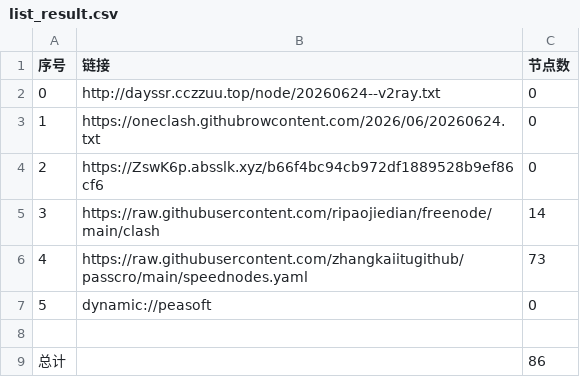
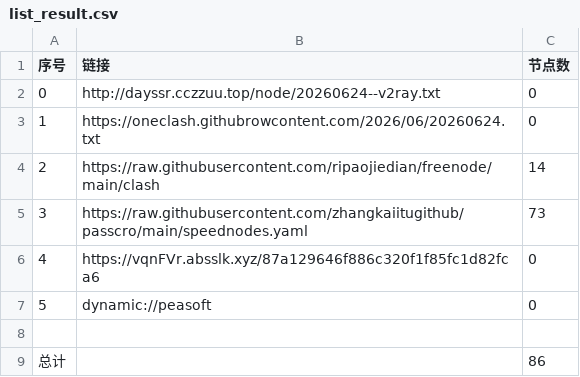
Before and after one commit to obscure1990/AutoMergePublicNodes, a CSV file: list_result.csv, drawn as a sheet; removed rows and columns are numbered as before the commit, all else as after; the diff names each change by its address in the sheet, - before the commit and + after, or states it on an @@ line.

```diff
--- a/list_result.csv
+++ b/list_result.csv
-row 4: 2 | https://ZswK6p.absslk.xyz/b66f4bc94cb972df1889528b9ef86cf6 | 0
@@ column A (序号) renumbered between rows 4 and 5 @@
+row 6: 4 | https://vqnFVr.absslk.xyz/87a129646f886c320f1f85fc1d82fca6 | 0
```
Also changed, not shown: 16 other files.
